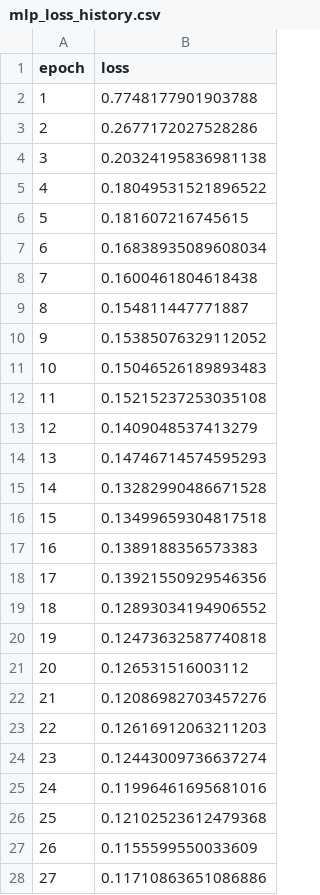
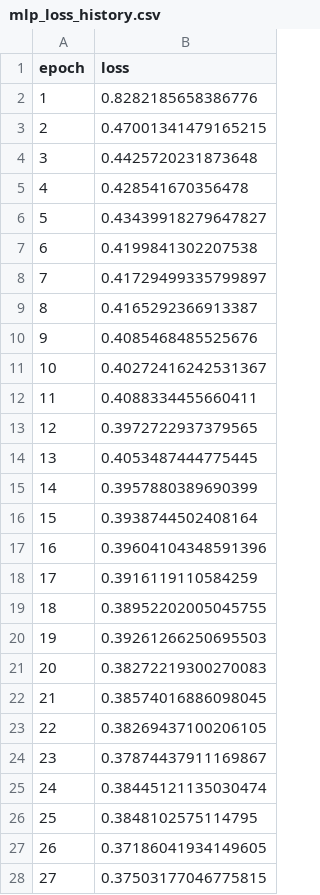
Before and after one commit to lwna1/LLM-Adaptive-Arbitration, a CSV file: adaptive_arbitration_system/output/mlp_loss_history.csv, drawn as a sheet; only a part is shown; the diff covers the shown part only.

```diff
--- a/adaptive_arbitration_system/output/mlp_loss_history.csv
+++ b/adaptive_arbitration_system/output/mlp_loss_history.csv
@@ -1,28 +1,28 @@
 epoch,loss
-1,0.7748177901903788
-2,0.2677172027528286
-3,0.20324195836981138
-4,0.18049531521896522
-5,0.181607216745615
-6,0.16838935089608034
-7,0.1600461804618438
-8,0.154811447771887
-9,0.15385076329112052
-10,0.15046526189893483
-11,0.15215237253035108
-12,0.1409048537413279
-13,0.14746714574595293
-14,0.13282990486671528
-15,0.13499659304817518
-16,0.1389188356573383
-17,0.13921550929546356
-18,0.12893034194906552
-19,0.12473632587740818
-20,0.126531516003112
-21,0.12086982703457276
-22,0.12616912063211203
-23,0.12443009736637274
-24,0.11996461695681016
-25,0.12102523612479368
-26,0.1155599550033609
-27,0.11710863651086886
+1,0.8282185658386776
+2,0.47001341479165215
+3,0.4425720231873648
+4,0.428541670356478
+5,0.43439918279647827
+6,0.4199841302207538
+7,0.41729499335799897
+8,0.4165292366913387
+9,0.4085468485525676
+10,0.40272416242531367
+11,0.4088334455660411
+12,0.3972722937379565
+13,0.4053487444775445
+14,0.3957880389690399
+15,0.3938744502408164
+16,0.39604104348591396
+17,0.3916119110584259
+18,0.38952202005045755
+19,0.39261266250695503
+20,0.38272219300270083
+21,0.38574016886098045
+22,0.38269437100206105
+23,0.37874437911169867
+24,0.38445121135030474
+25,0.3848102575114795
+26,0.37186041934149605
+27,0.37503177046775815
```
Also changed, not shown: 93 edited cells elsewhere in this file, adaptive_arbitration_system/output/mlp_confusion_data.csv, adaptive_arbitration_system/output/rf_confusion_data.csv, 29 other files.
